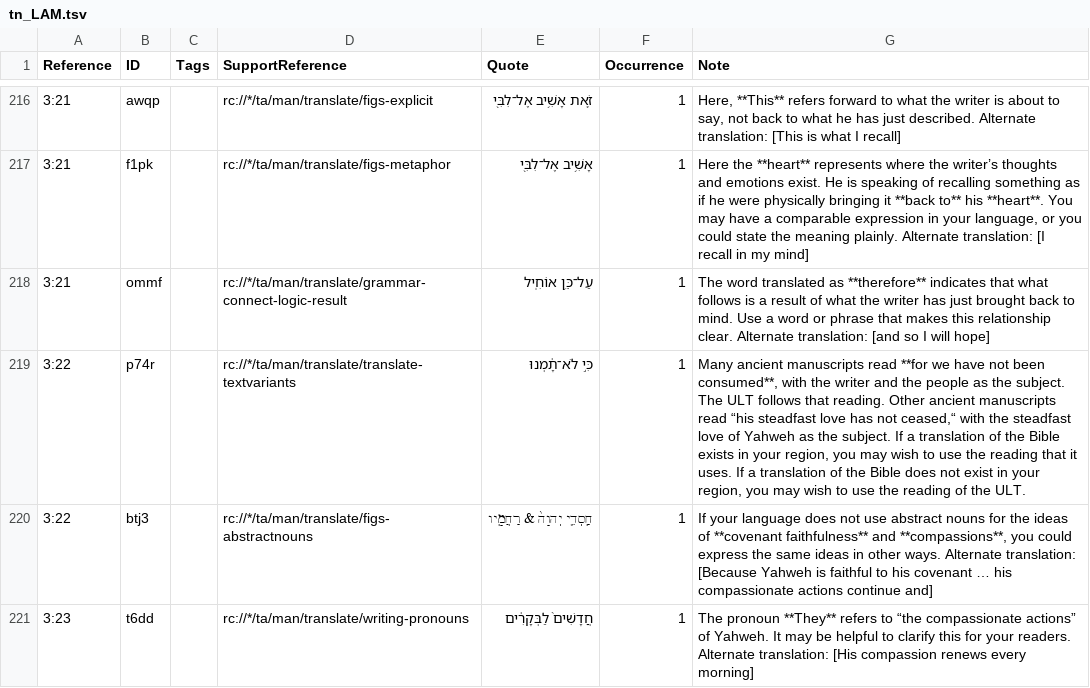
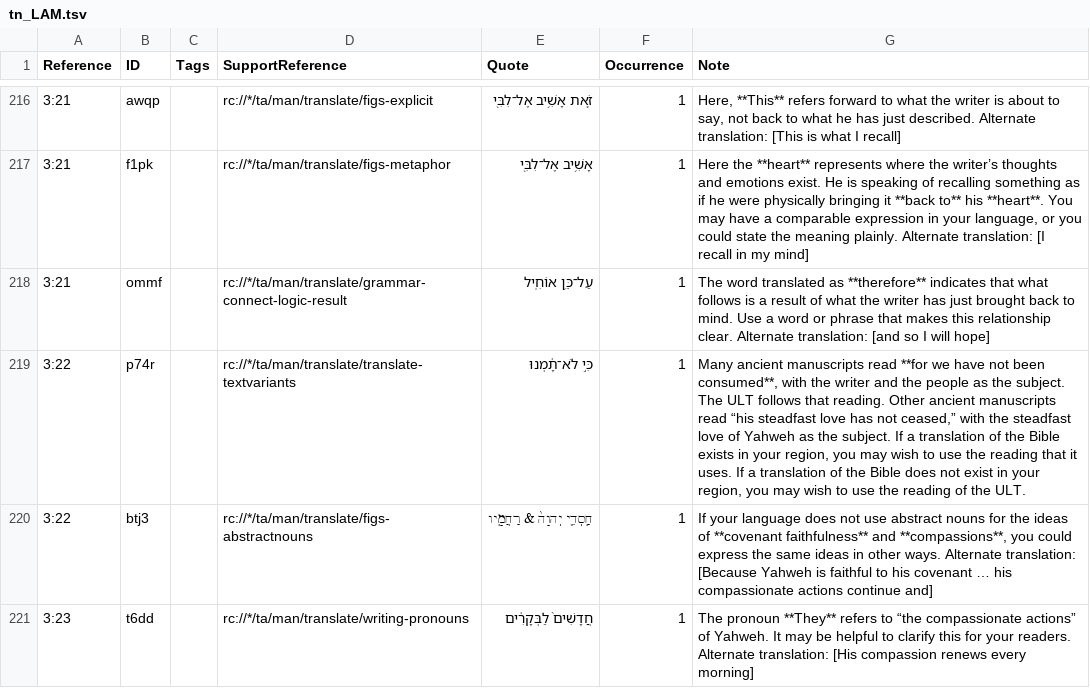
Before and after one commit to ding0t/en_tn, a TSV file: tn_LAM.tsv, drawn as a sheet; only a part is shown, gaps mark what is left out; the diff names each change by its address in the sheet, - before the commit and + after, or states it on an @@ line.

```diff
--- a/tn_LAM.tsv
+++ b/tn_LAM.tsv
-G219 (Note): …has not ceased,“ with the…
+G219 (Note): …has not ceased,” with the…
```
Also changed, not shown: tn_EXO.tsv, tn_OBA.tsv, 2 other files.
